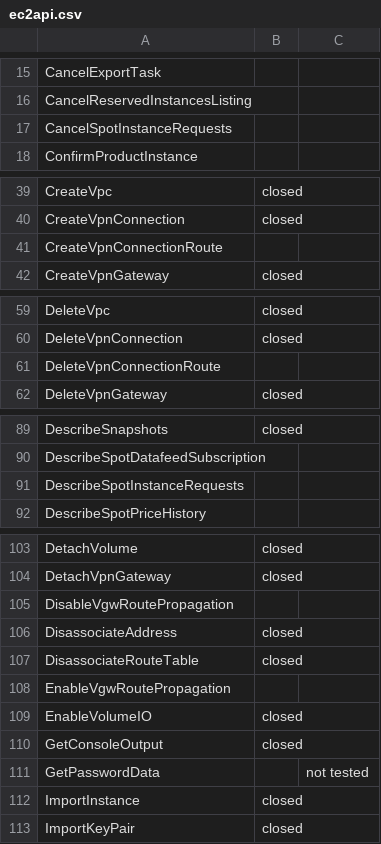
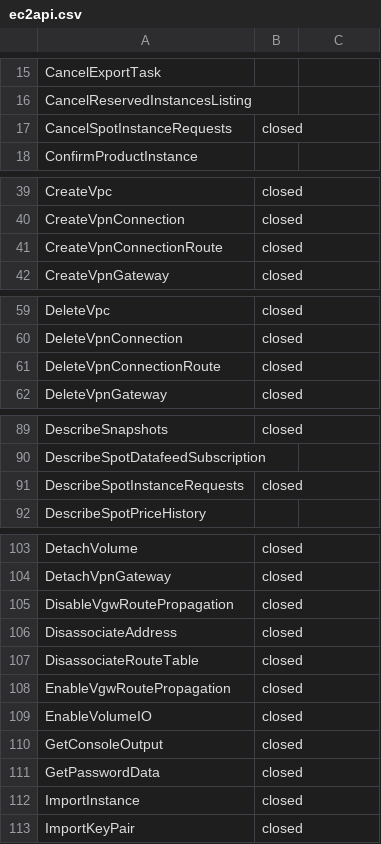
Before and after one commit to worksap-ate/aws-sdk, a CSV file: ec2api.csv, drawn as a sheet; only a part is shown, gaps mark what is left out; the diff covers the shown part only.

Commit message:
update ec2api.csv

```diff
--- a/ec2api.csv
+++ b/ec2api.csv
@@ -16,3 +16,3 @@ CancelExportTask,,,
 CancelReservedInstancesListing,,,
-CancelSpotInstanceRequests,,,
+CancelSpotInstanceRequests,closed,,
 ConfirmProductInstance,,,
@@ -40,3 +40,3 @@ CreateVpc,closed,,
 CreateVpnConnection,closed,,
-CreateVpnConnectionRoute,,,
+CreateVpnConnectionRoute,closed,,
 CreateVpnGateway,closed,,
@@ -60,3 +60,3 @@ DeleteVpc,closed,,
 DeleteVpnConnection,closed,,
-DeleteVpnConnectionRoute,,,
+DeleteVpnConnectionRoute,closed,,
 DeleteVpnGateway,closed,,
@@ -90,3 +90,3 @@ DescribeSnapshots,closed,,
 DescribeSpotDatafeedSubscription,,,
-DescribeSpotInstanceRequests,,,
+DescribeSpotInstanceRequests,closed,,
 DescribeSpotPriceHistory,,,
@@ -104,9 +104,9 @@ DetachVolume,closed,,
 DetachVpnGateway,closed,,
-DisableVgwRoutePropagation,,,
+DisableVgwRoutePropagation,closed,,
 DisassociateAddress,closed,,
 DisassociateRouteTable,closed,,
-EnableVgwRoutePropagation,,,
+EnableVgwRoutePropagation,closed,,
 EnableVolumeIO,closed,,
 GetConsoleOutput,closed,,
-GetPasswordData,,not tested,
+GetPasswordData,closed,,
 ImportInstance,closed,,
```
Also changed, not shown: 1 edited cell elsewhere in this file.
